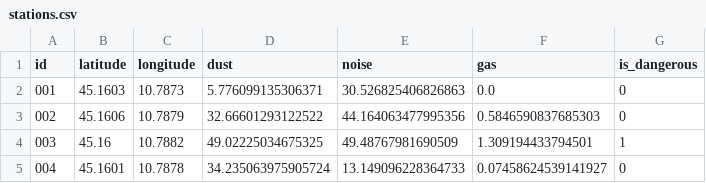
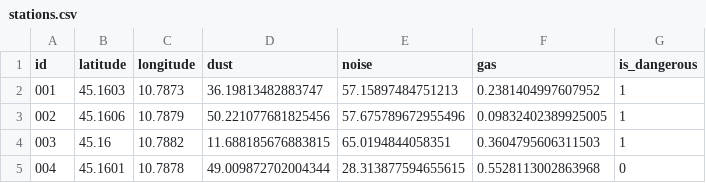
Before and after one commit to saajann/construction-site-monitoring-system, a CSV file: src/data/stations.csv, drawn as a sheet.

```diff
--- a/src/data/stations.csv
+++ b/src/data/stations.csv
@@ -1,5 +1,5 @@
 id,latitude,longitude,dust,noise,gas,is_dangerous
-001,45.1603,10.7873,5.776099135306371,30.526825406826863,0.0,0
-002,45.1606,10.7879,32.66601293122522,44.164063477995356,0.5846590837685303,0
-003,45.16,10.7882,49.02225034675325,49.48767981690509,1.309194433794501,1
-004,45.1601,10.7878,34.235063975905724,13.149096228364733,0.07458624539141927,0
+001,45.1603,10.7873,36.19813482883747,57.15897484751213,0.2381404997607952,1
+002,45.1606,10.7879,50.221077681825456,57.675789672955496,0.09832402389925005,1
+003,45.16,10.7882,11.688185676883815,65.0194844058351,0.3604795606311503,1
+004,45.1601,10.7878,49.009872702004344,28.313877594655615,0.5528113002863968,0
```
Also changed, not shown: src/data/helmets.csv, src/data/map.csv, 1 other file.
